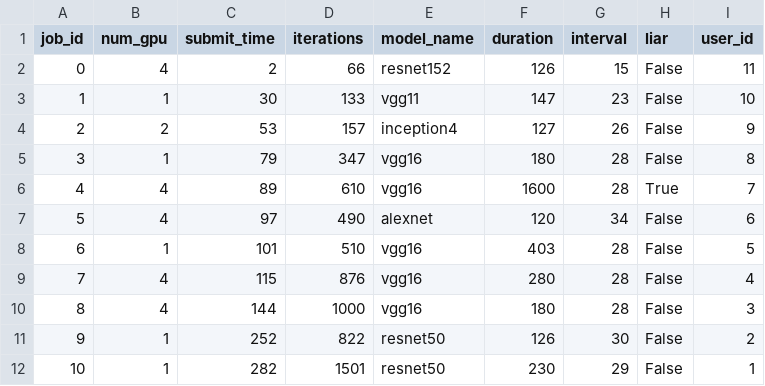
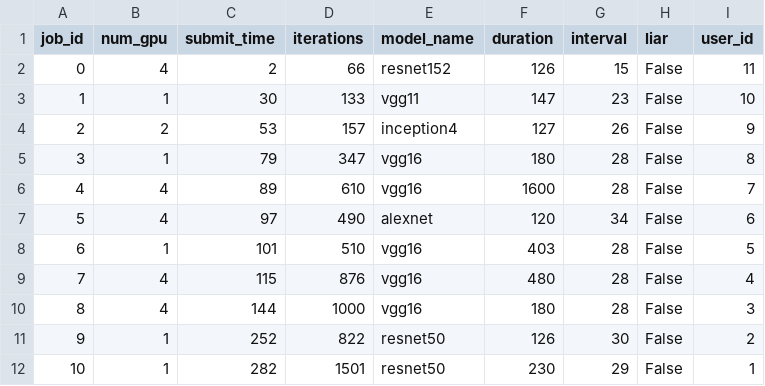
Before and after one commit to marinaelmore/dnn_cluster_manager, a CSV file: simulator/job_files/20_job.csv, drawn as a sheet.

```diff
--- a/simulator/job_files/20_job.csv
+++ b/simulator/job_files/20_job.csv
@@ -5,6 +5,6 @@ job_id,num_gpu,submit_time,iterations,model_name,duration,interval,liar,user_id
 3,1,79,347,vgg16,180,28,False,8
-4,4,89,610,vgg16,1600,28,True,7
+4,4,89,610,vgg16,1600,28,False,7
 5,4,97,490,alexnet,120,34,False,6
 6,1,101,510,vgg16,403,28,False,5
-7,4,115,876,vgg16,280,28,False,4
+7,4,115,876,vgg16,480,28,False,4
 8,4,144,1000,vgg16,180,28,False,3
```
Also changed, not shown: 3 other files.
